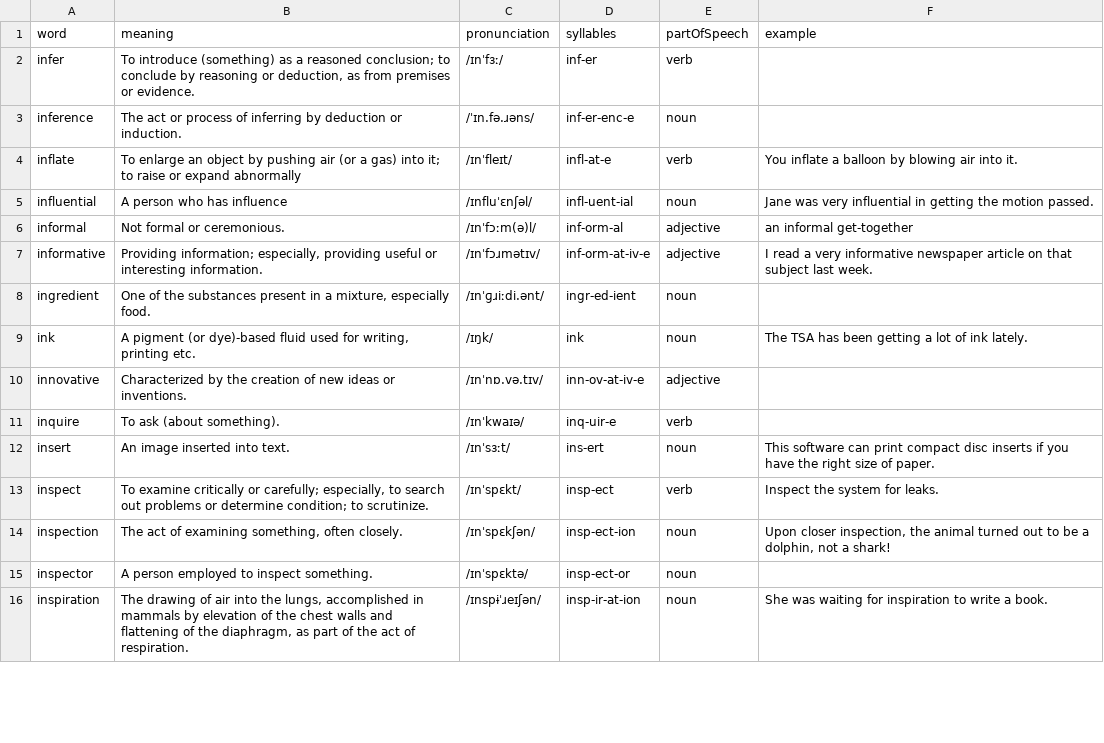
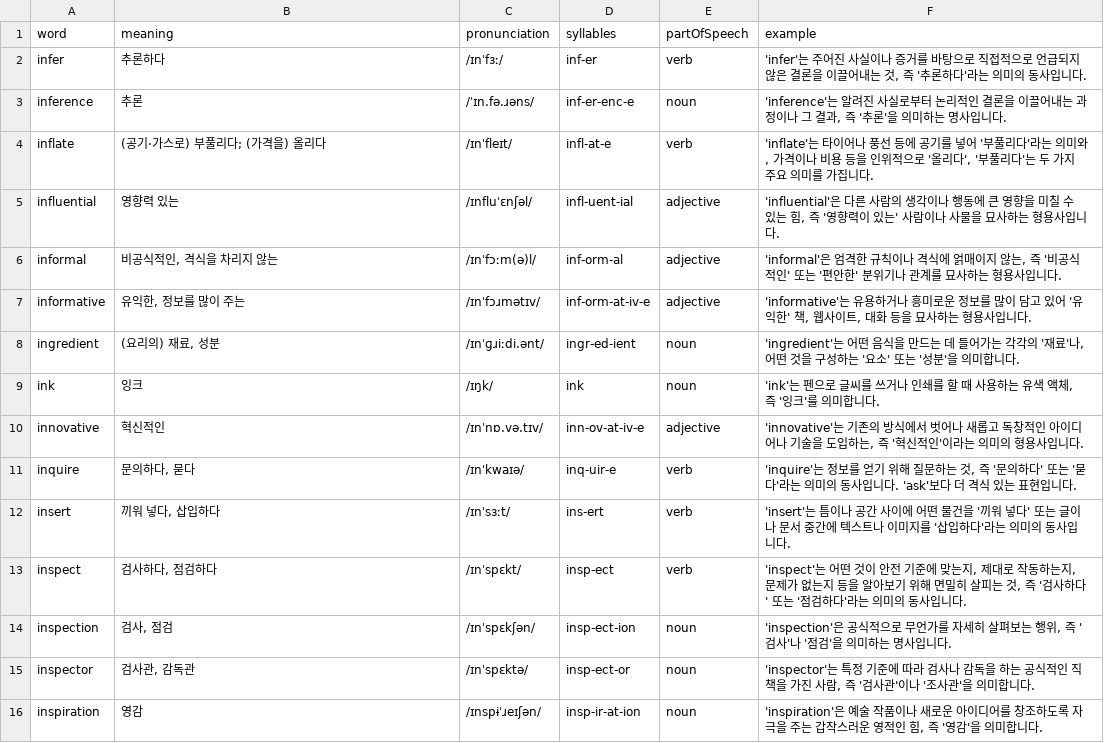
Before and after one commit to Edongsik/typinggame, a CSV file: words/day14.csv, drawn as a sheet; only a part is shown; the diff covers the shown part only.

```diff
--- a/words/day14.csv
+++ b/words/day14.csv
@@ -1,16 +1,16 @@
 word,meaning,pronunciation,syllables,partOfSpeech,example
-infer,"To introduce (something) as a reasoned conclusion; to conclude by reasoning or deduction, as from premises or evidence.",/ɪnˈfɜː/,inf-er,verb,
-inference,The act or process of inferring by deduction or induction.,/ˈɪn.fə.ɹəns/,inf-er-enc-e,noun,
-inflate,To enlarge an object by pushing air (or a gas) into it; to raise or expand abnormally,/ɪnˈfleɪt/,infl-at-e,verb,You inflate a balloon by blowing air into it.
-influential,A person who has influence,/ɪnfluˈɛnʃəl/,infl-uent-ial,noun,Jane was very influential in getting the motion passed.
-informal,Not formal or ceremonious.,/ɪnˈfɔːm(ə)l/,inf-orm-al,adjective,an informal get-together
-informative,"Providing information; especially, providing useful or interesting information.",/ɪnˈfɔɹmətɪv/,inf-orm-at-iv-e,adjective,I read a very informative newspaper article on that subject last week.
-ingredient,"One of the substances present in a mixture, especially food.",/ɪnˈɡɹiːdi.ənt/,ingr-ed-ient,noun,
-ink,"A pigment (or dye)-based fluid used for writing, printing etc.",/ɪŋk/,ink,noun,The TSA has been getting a lot of ink lately.
-innovative,Characterized by the creation of new ideas or inventions.,/ɪnˈnɒ.və.tɪv/,inn-ov-at-iv-e,adjective,
-inquire,To ask (about something).,/ɪnˈkwaɪə/,inq-uir-e,verb,
-insert,An image inserted into text.,/ɪnˈsɜːt/,ins-ert,noun,This software can print compact disc inserts if you have the right size of paper.
-inspect,"To examine critically or carefully; especially, to search out problems or determine condition; to scrutinize.",/ɪnˈspɛkt/,insp-ect,verb,Inspect the system for leaks.
-inspection,"The act of examining something, often closely.",/ɪnˈspɛkʃən/,insp-ect-ion,noun,"Upon closer inspection, the animal turned out to be a dolphin, not a shark!"
-inspector,A person employed to inspect something.,/ɪnˈspɛktə/,insp-ect-or,noun,
-inspiration,"The drawing of air into the lungs, accomplished in mammals by elevation of the chest walls and flattening of the diaphragm, as part of the act of respiration.",/ɪnspɨˈɹeɪʃən/,insp-ir-at-ion,noun,She was waiting for inspiration to write a book.
+infer,"추론하다",/ɪnˈfɜː/,inf-er,verb,"'infer'는 주어진 사실이나 증거를 바탕으로 직접적으로 언급되지 않은 결론을 이끌어내는 것, 즉 '추론하다'라는 의미의 동사입니다."
+inference,"추론",/ˈɪn.fə.ɹəns/,inf-er-enc-e,noun,"'inference'는 알려진 사실로부터 논리적인 결론을 이끌어내는 과정이나 그 결과, 즉 '추론'을 의미하는 명사입니다."
+inflate,"(공기·가스로) 부풀리다; (가격을) 올리다",/ɪnˈfleɪt/,infl-at-e,verb,"'inflate'는 타이어나 풍선 등에 공기를 넣어 '부풀리다'라는 의미와, 가격이나 비용 등을 인위적으로 '올리다', '부풀리다'는 두 가지 주요 의미를 가집니다."
+influential,"영향력 있는",/ɪnfluˈɛnʃəl/,infl-uent-ial,adjective,"'influential'은 다른 사람의 생각이나 행동에 큰 영향을 미칠 수 있는 힘, 즉 '영향력이 있는' 사람이나 사물을 묘사하는 형용사입니다."
+informal,"비공식적인, 격식을 차리지 않는",/ɪnˈfɔːm(ə)l/,inf-orm-al,adjective,"'informal'은 엄격한 규칙이나 격식에 얽매이지 않는, 즉 '비공식적인' 또는 '편안한' 분위기나 관계를 묘사하는 형용사입니다."
+informative,"유익한, 정보를 많이 주는",/ɪnˈfɔɹmətɪv/,inf-orm-at-iv-e,adjective,"'informative'는 유용하거나 흥미로운 정보를 많이 담고 있어 '유익한' 책, 웹사이트, 대화 등을 묘사하는 형용사입니다."
+ingredient,"(요리의) 재료, 성분",/ɪnˈɡɹiːdi.ənt/,ingr-ed-ient,noun,"'ingredient'는 어떤 음식을 만드는 데 들어가는 각각의 '재료'나, 어떤 것을 구성하는 '요소' 또는 '성분'을 의미합니다."
+ink,"잉크",/ɪŋk/,ink,noun,"'ink'는 펜으로 글씨를 쓰거나 인쇄를 할 때 사용하는 유색 액체, 즉 '잉크'를 의미합니다."
+innovative,"혁신적인",/ɪnˈnɒ.və.tɪv/,inn-ov-at-iv-e,adjective,"'innovative'는 기존의 방식에서 벗어나 새롭고 독창적인 아이디어나 기술을 도입하는, 즉 '혁신적인'이라는 의미의 형용사입니다."
+inquire,"문의하다, 묻다",/ɪnˈkwaɪə/,inq-uir-e,verb,"'inquire'는 정보를 얻기 위해 질문하는 것, 즉 '문의하다' 또는 '묻다'라는 의미의 동사입니다. 'ask'보다 더 격식 있는 표현입니다."
+insert,"끼워 넣다, 삽입하다",/ɪnˈsɜːt/,ins-ert,verb,"'insert'는 틈이나 공간 사이에 어떤 물건을 '끼워 넣다' 또는 글이나 문서 중간에 텍스트나 이미지를 '삽입하다'라는 의미의 동사입니다."
+inspect,"검사하다, 점검하다",/ɪnˈspɛkt/,insp-ect,verb,"'inspect'는 어떤 것이 안전 기준에 맞는지, 제대로 작동하는지, 문제가 없는지 등을 알아보기 위해 면밀히 살피는 것, 즉 '검사하다' 또는 '점검하다'라는 의미의 동사입니다."
+inspection,"검사, 점검",/ɪnˈspɛkʃən/,insp-ect-ion,noun,"'inspection'은 공식적으로 무언가를 자세히 살펴보는 행위, 즉 '검사'나 '점검'을 의미하는 명사입니다."
+inspector,"검사관, 감독관",/ɪnˈspɛktə/,insp-ect-or,noun,"'inspector'는 특정 기준에 따라 검사나 감독을 하는 공식적인 직책을 가진 사람, 즉 '검사관'이나 '조사관'을 의미합니다."
+inspiration,"영감",/ɪnspɨˈɹeɪʃən/,insp-ir-at-ion,noun,"'inspiration'은 예술 작품이나 새로운 아이디어를 창조하도록 자극을 주는 갑작스러운 영적인 힘, 즉 '영감'을 의미합니다."
```
Also changed, not shown: 58 edited cells elsewhere in this file, words/day07.csv, words/day09.csv, 30 other files.
